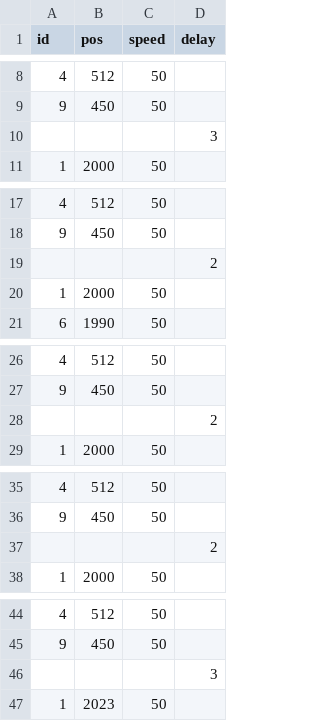
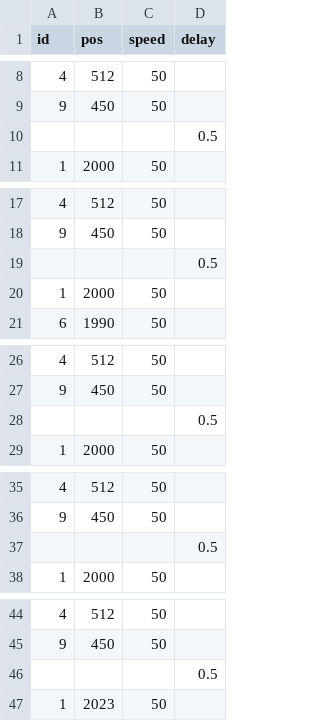
Before and after one commit to wilson91605/bob_window, a CSV file: actions/fly.csv, drawn as a sheet; only a part is shown, gaps mark what is left out; the diff covers the shown part only.

Commit message:
gpt_action動作及手臂輪子整合

```diff
--- a/actions/fly.csv
+++ b/actions/fly.csv
@@ -9,3 +9,3 @@ id,pos,speed,delay
 9,450,50,
-,,,3
+,,,0.5
 1,2000,50,
@@ -18,3 +18,3 @@ id,pos,speed,delay
 9,450,50,
-,,,2
+,,,0.5
 1,2000,50,
@@ -27,3 +27,3 @@ id,pos,speed,delay
 9,450,50,
-,,,2
+,,,0.5
 1,2000,50,
@@ -36,3 +36,3 @@ id,pos,speed,delay
 9,450,50,
-,,,2
+,,,0.5
 1,2000,50,
@@ -45,3 +45,3 @@ id,pos,speed,delay
 9,450,50,
-,,,3
+,,,0.5
 1,2023,50,,
```
Also changed, not shown: 1 edited cell elsewhere in this file, actions/eat.csv, actions/monster.csv, 16 other files.
